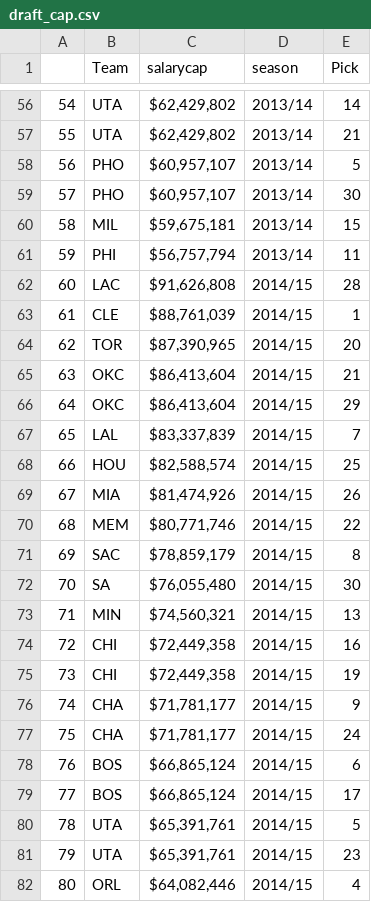
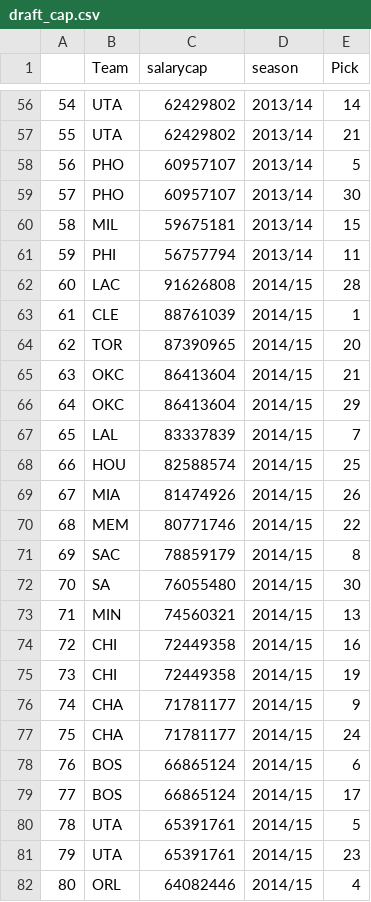
Before and after one commit to ktang98/basketball_analysis, a CSV file: basketball/draft_cap.csv, drawn as a sheet; only a part is shown, gaps mark what is left out; the diff covers the shown part only.

Commit message:
changed salary from currency to in

```diff
--- a/basketball/draft_cap.csv
+++ b/basketball/draft_cap.csv
@@ -56,27 +56,27 @@
-54,UTA,"$62,429,802",2013/14,14
-55,UTA,"$62,429,802",2013/14,21
-56,PHO,"$60,957,107",2013/14,5
-57,PHO,"$60,957,107",2013/14,30
-58,MIL,"$59,675,181",2013/14,15
-59,PHI,"$56,757,794",2013/14,11
-60,LAC,"$91,626,808",2014/15,28
-61,CLE,"$88,761,039",2014/15,1
-62,TOR,"$87,390,965",2014/15,20
-63,OKC,"$86,413,604",2014/15,21
-64,OKC,"$86,413,604",2014/15,29
-65,LAL,"$83,337,839",2014/15,7
-66,HOU,"$82,588,574",2014/15,25
-67,MIA,"$81,474,926",2014/15,26
-68,MEM,"$80,771,746",2014/15,22
-69,SAC,"$78,859,179",2014/15,8
-70,SA,"$76,055,480",2014/15,30
-71,MIN,"$74,560,321",2014/15,13
-72,CHI,"$72,449,358",2014/15,16
-73,CHI,"$72,449,358",2014/15,19
-74,CHA,"$71,781,177",2014/15,9
-75,CHA,"$71,781,177",2014/15,24
-76,BOS,"$66,865,124",2014/15,6
-77,BOS,"$66,865,124",2014/15,17
-78,UTA,"$65,391,761",2014/15,5
-79,UTA,"$65,391,761",2014/15,23
-80,ORL,"$64,082,446",2014/15,4
+54,UTA,62429802,2013/14,14
+55,UTA,62429802,2013/14,21
+56,PHO,60957107,2013/14,5
+57,PHO,60957107,2013/14,30
+58,MIL,59675181,2013/14,15
+59,PHI,56757794,2013/14,11
+60,LAC,91626808,2014/15,28
+61,CLE,88761039,2014/15,1
+62,TOR,87390965,2014/15,20
+63,OKC,86413604,2014/15,21
+64,OKC,86413604,2014/15,29
+65,LAL,83337839,2014/15,7
+66,HOU,82588574,2014/15,25
+67,MIA,81474926,2014/15,26
+68,MEM,80771746,2014/15,22
+69,SAC,78859179,2014/15,8
+70,SA,76055480,2014/15,30
+71,MIN,74560321,2014/15,13
+72,CHI,72449358,2014/15,16
+73,CHI,72449358,2014/15,19
+74,CHA,71781177,2014/15,9
+75,CHA,71781177,2014/15,24
+76,BOS,66865124,2014/15,6
+77,BOS,66865124,2014/15,17
+78,UTA,65391761,2014/15,5
+79,UTA,65391761,2014/15,23
+80,ORL,64082446,2014/15,4
```
Also changed, not shown: 150 edited cells elsewhere in this file, 1 other file.
